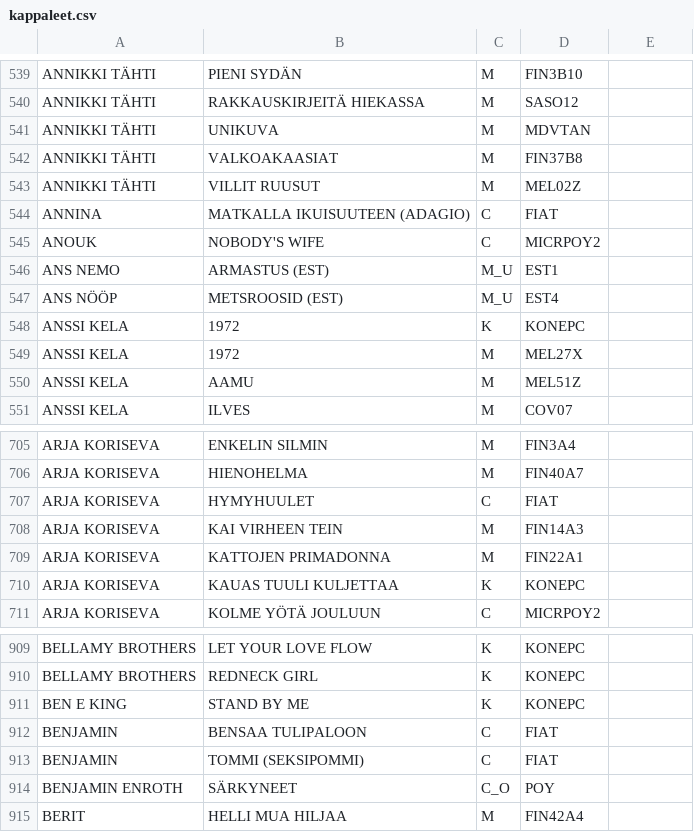
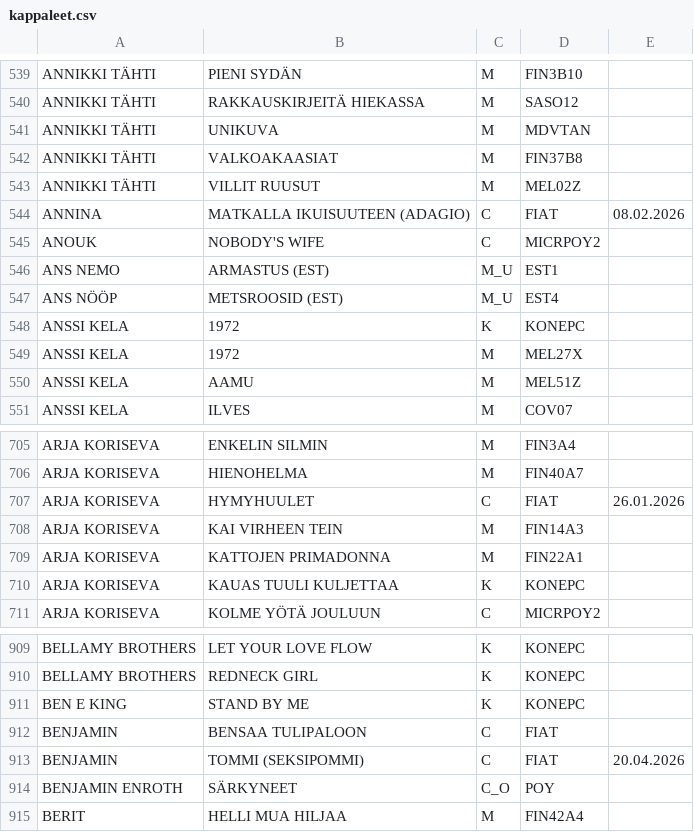
Before and after one commit to LamminHovi/Karaokelista, a CSV file: kappaleet.csv, drawn as a sheet; only a part is shown, gaps mark what is left out; the diff covers the shown part only.

```diff
--- a/kappaleet.csv
+++ b/kappaleet.csv
@@ -543,3 +543,3 @@ ANNIKKI TÄHTI,VALKOAKAASIAT,M,FIN37B8,
 ANNIKKI TÄHTI,VILLIT RUUSUT,M,MEL02Z,
-ANNINA,MATKALLA IKUISUUTEEN (ADAGIO),C,FIAT,
+ANNINA,MATKALLA IKUISUUTEEN (ADAGIO),C,FIAT,08.02.2026
 ANOUK,NOBODY'S WIFE,C,MICRPOY2,
@@ -706,3 +706,3 @@ ARJA KORISEVA,ENKELIN SILMIN ,M,FIN3A4,
 ARJA KORISEVA,HIENOHELMA,M,FIN40A7,
-ARJA KORISEVA,HYMYHUULET,C,FIAT,
+ARJA KORISEVA,HYMYHUULET,C,FIAT,26.01.2026
 ARJA KORISEVA,KAI VIRHEEN TEIN,M,FIN14A3,
@@ -912,3 +912,3 @@ BEN E KING,STAND BY ME,K,KONEPC,
 BENJAMIN,BENSAA TULIPALOON,C,FIAT,
-BENJAMIN,TOMMI (SEKSIPOMMI),C,FIAT,
+BENJAMIN,TOMMI (SEKSIPOMMI),C,FIAT,20.04.2026
 BENJAMIN ENROTH,SÄRKYNEET,C_O,POY,
```
Also changed, not shown: 26 edited cells elsewhere in this file.
